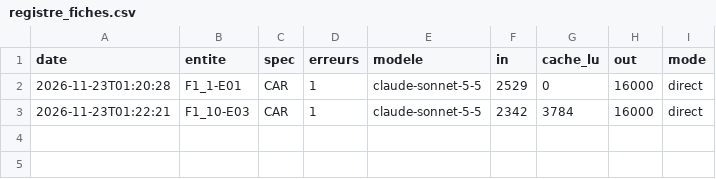
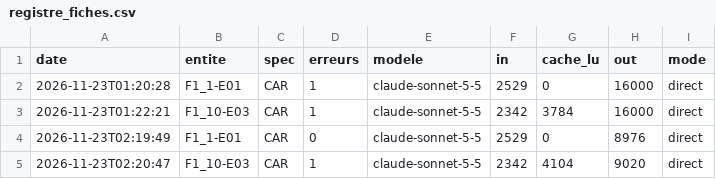
Before and after one commit to vialdjoukang-spec/Jeux_45_Spec, a CSV file: registre_fiches.csv, drawn as a sheet; the diff names each change by its address in the sheet, - before the commit and + after, or states it on an @@ line.

Commit message:
Ouvrier : j45_pilote_fiches (en attente d'audit médical) [skip ci]

```diff
--- a/registre_fiches.csv
+++ b/registre_fiches.csv
+row 4: 2026-11-23T02:19:49 | F1_1-E01 | CAR | 0 | claude-sonnet-5-5 | 2529 | 0 | 8976 | direct
+row 5: 2026-11-23T02:20:47 | F1_10-E03 | CAR | 1 | claude-sonnet-5-5 | 2342 | 4104 | 9020 | direct
```
Also changed, not shown: 6 other files.
